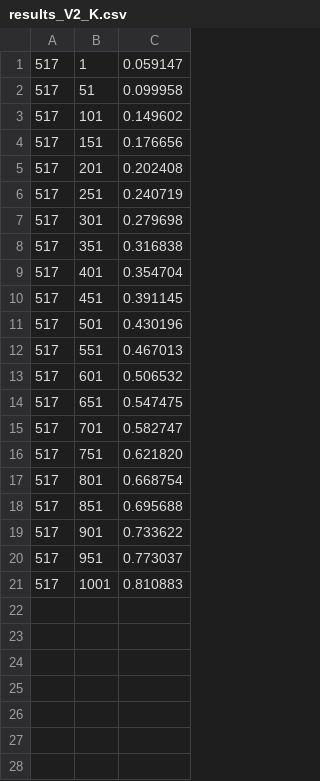
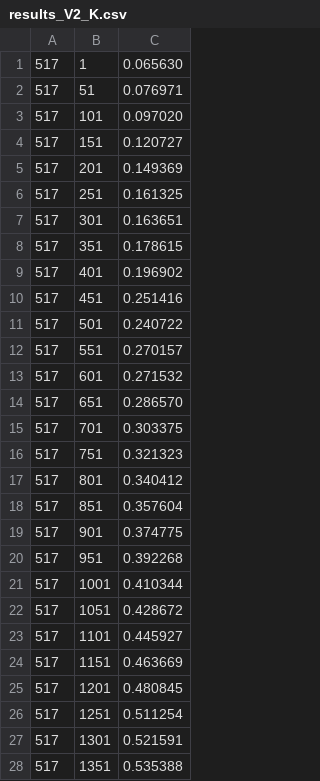
Before and after one commit to doinakis/Ising-model-in-CUDA, a CSV file: results_V2_K.csv, drawn as a sheet; only a part is shown; the diff covers the shown part only.

```diff
--- a/results_V2_K.csv
+++ b/results_V2_K.csv
@@ -1,21 +1,28 @@
-517,1,0.059147
-517,51,0.099958
-517,101,0.149602
-517,151,0.176656
-517,201,0.202408
-517,251,0.240719
-517,301,0.279698
-517,351,0.316838
-517,401,0.354704
-517,451,0.391145
-517,501,0.430196
-517,551,0.467013
-517,601,0.506532
-517,651,0.547475
-517,701,0.582747
-517,751,0.621820
-517,801,0.668754
-517,851,0.695688
-517,901,0.733622
-517,951,0.773037
-517,1001,0.810883
+517,1,0.065630
+517,51,0.076971
+517,101,0.097020
+517,151,0.120727
+517,201,0.149369
+517,251,0.161325
+517,301,0.163651
+517,351,0.178615
+517,401,0.196902
+517,451,0.251416
+517,501,0.240722
+517,551,0.270157
+517,601,0.271532
+517,651,0.286570
+517,701,0.303375
+517,751,0.321323
+517,801,0.340412
+517,851,0.357604
+517,901,0.374775
+517,951,0.392268
+517,1001,0.410344
+517,1051,0.428672
+517,1101,0.445927
+517,1151,0.463669
+517,1201,0.480845
+517,1251,0.511254
+517,1301,0.521591
+517,1351,0.535388
```
Also changed, not shown: 13 added rows elsewhere in this file, results_V3_K.csv, 14 other files.
